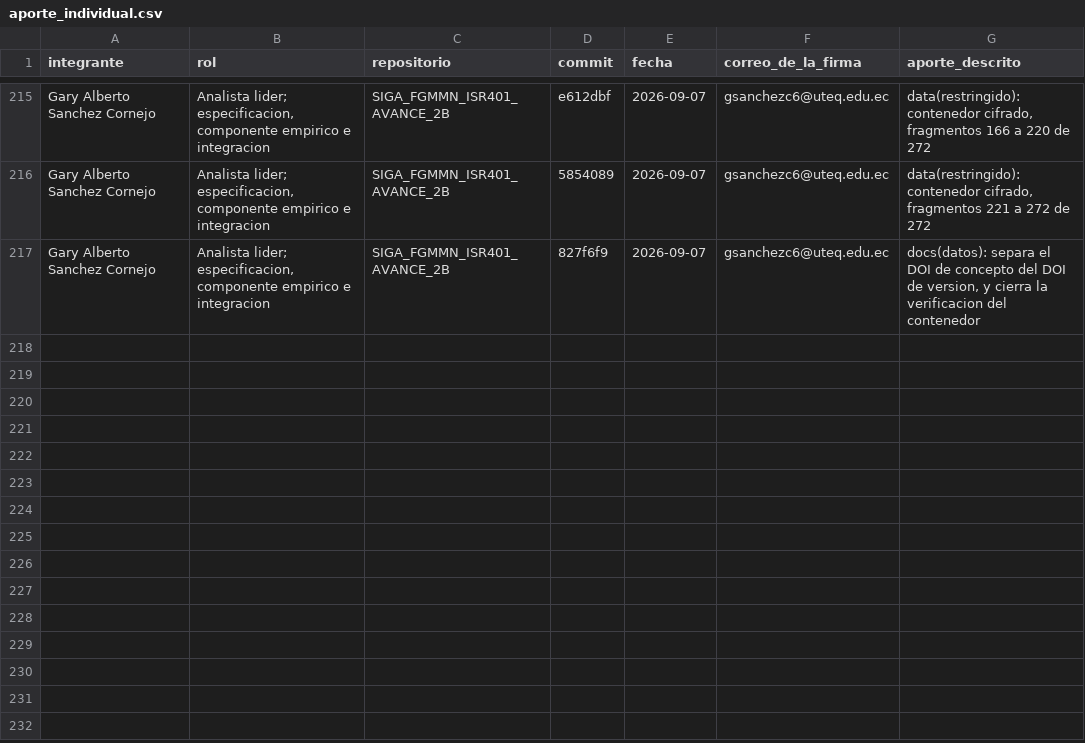
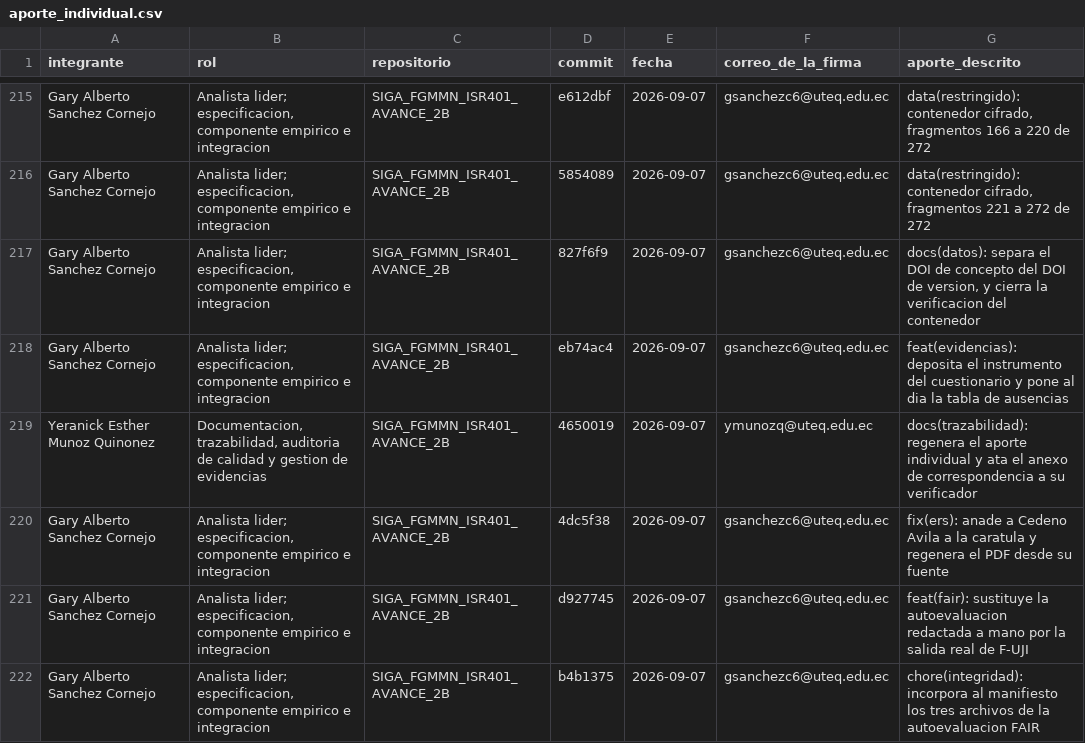
Before and after one commit to gsanchezc6-beep/SIGA_FGMMN_ISR401_AVANCE_2B, a CSV file: 04_Trazabilidad/aporte_individual.csv, drawn as a sheet; only a part is shown, gaps mark what is left out; the diff names each change by its address in the sheet, - before the commit and + after, or states it on an @@ line.

```diff
--- a/04_Trazabilidad/aporte_individual.csv
+++ b/04_Trazabilidad/aporte_individual.csv
+row 218: Gary Alberto Sanchez Cornejo | Analista lider; especificacion, componente empirico e integracion | SIGA_FGMMN_ISR401_AVANCE_2B | eb74ac4 | 2026-09-07 | gsanchezc6@uteq.edu.ec | feat(evidencias): deposita el instrumento del cuestionario y pone al dia la tabla de ausencias
+row 219: Yeranick Esther Munoz Quinonez | Documentacion, trazabilidad, auditoria de calidad y gestion de evidencias | SIGA_FGMMN_ISR401_AVANCE_2B | 4650019 | 2026-09-07 | ymunozq@uteq.edu.ec | docs(trazabilidad): regenera el aporte individual y ata el anexo de correspondencia a su verificador
+row 220: Gary Alberto Sanchez Cornejo | Analista lider; especificacion, componente empirico e integracion | SIGA_FGMMN_ISR401_AVANCE_2B | 4dc5f38 | 2026-09-07 | gsanchezc6@uteq.edu.ec | fix(ers): anade a Cedeno Avila a la caratula y regenera el PDF desde su fuente
+row 221: Gary Alberto Sanchez Cornejo | Analista lider; especificacion, componente empirico e integracion | SIGA_FGMMN_ISR401_AVANCE_2B | d927745 | 2026-09-07 | gsanchezc6@uteq.edu.ec | feat(fair): sustituye la autoevaluacion redactada a mano por la salida real de F-UJI
+row 222: Gary Alberto Sanchez Cornejo | Analista lider; especificacion, componente empirico e integracion | SIGA_FGMMN_ISR401_AVANCE_2B | b4b1375 | 2026-09-07 | gsanchezc6@uteq.edu.ec | chore(integridad): incorpora al manifiesto los tres archivos de la autoevaluacion FAIR
```
Also changed, not shown: 02_Evidencias/00_Restringido/fichas_tecnicas.csv, 02_Evidencias/Consentimientos/registro_consentimientos.csv, 15 other files.
